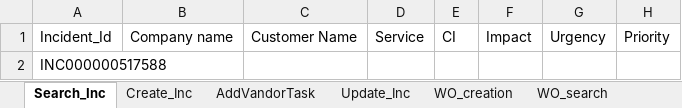
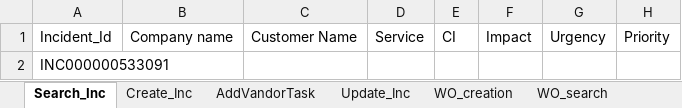
Before and after one commit to rmehetre87/RemedyTest-1, an Excel workbook: Data/Remedy_GetData.xlsx, sheet Search_Inc, drawn as a sheet; only a part is shown; values as stored, in another font and other column widths than the file's, no borders; the diff names each change by its address in the sheet, - before the commit and + after, or states it on an @@ line.

```diff
--- a/Data/Remedy_GetData.xlsx (sheet Search_Inc)
+++ b/Data/Remedy_GetData.xlsx (sheet Search_Inc)
-A2: INC000000517588
+A2: INC000000533091
```
Also changed, not shown: sheet Update_Inc, sheet WO_search, sheet Create_Inc, Data/CMDB_DataSheet.xlsx, 38 other files.
